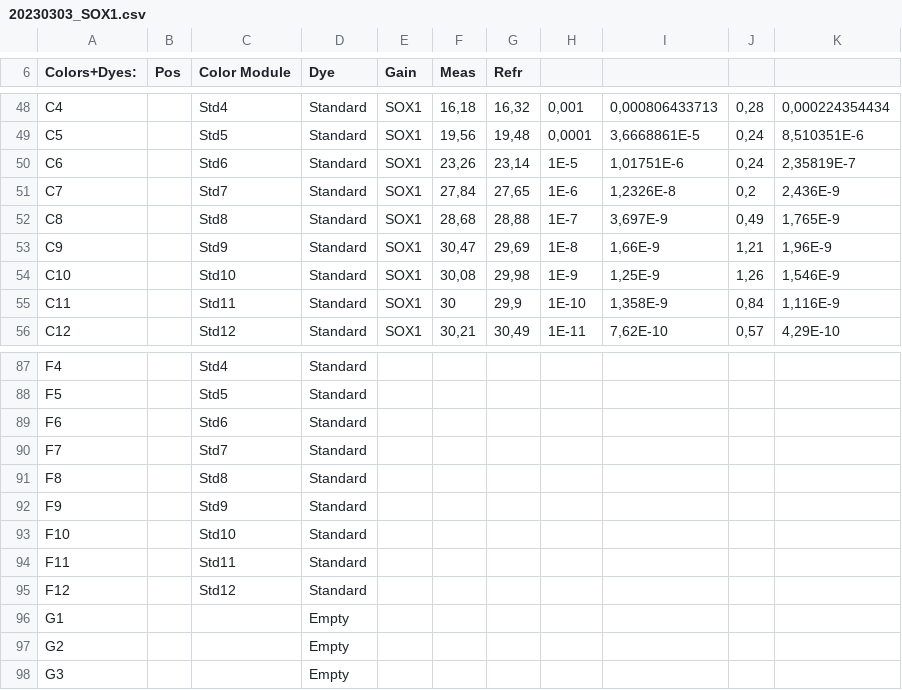
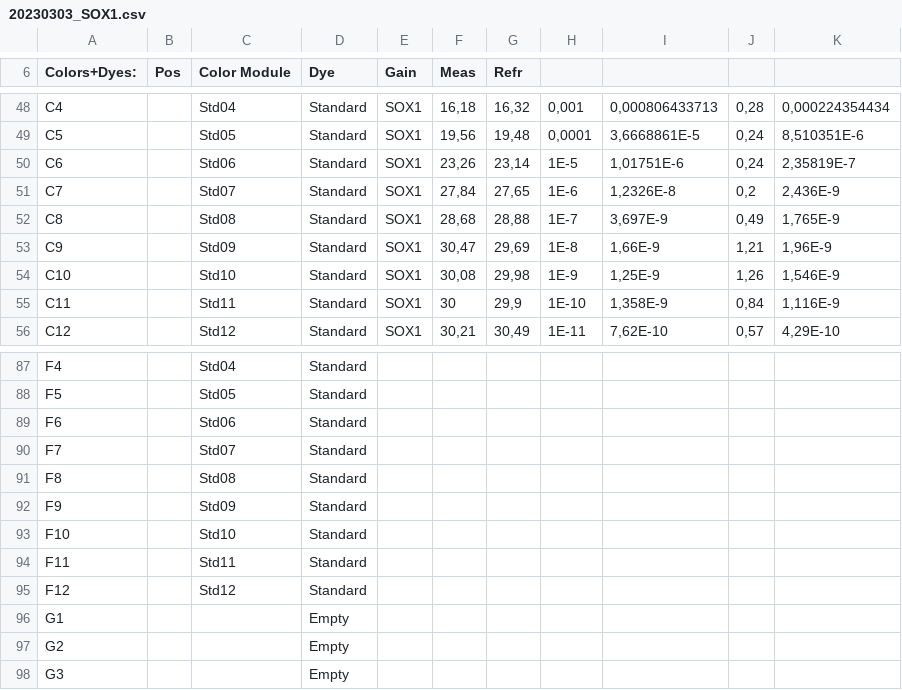
Before and after one commit to MariaHaschke/Analysis-of-RT-qPCR-data, a CSV file: 20230303_SOX1.csv, drawn as a sheet; only a part is shown, gaps mark what is left out; the diff covers the shown part only; the diff names each change by its address in the sheet, - before the commit and + after, or states it on an @@ line.

```diff
--- a/20230303_SOX1.csv
+++ b/20230303_SOX1.csv
-C48 (Color Module): Std4
+C48 (Color Module): Std04
-C49 (Color Module): Std5
+C49 (Color Module): Std05
-C50 (Color Module): Std6
+C50 (Color Module): Std06
-C51 (Color Module): Std7
+C51 (Color Module): Std07
-C52 (Color Module): Std8
+C52 (Color Module): Std08
-C53 (Color Module): Std9
+C53 (Color Module): Std09
-C87 (Color Module): Std4
+C87 (Color Module): Std04
-C88 (Color Module): Std5
+C88 (Color Module): Std05
-C89 (Color Module): Std6
+C89 (Color Module): Std06
-C90 (Color Module): Std7
+C90 (Color Module): Std07
-C91 (Color Module): Std8
+C91 (Color Module): Std08
-C92 (Color Module): Std9
+C92 (Color Module): Std09
```
Also changed, not shown: 42 edited cells elsewhere in this file, 20230303_SOX2.csv, 1 other file.
